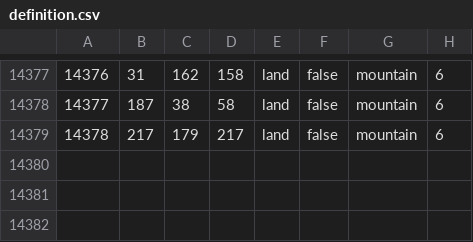
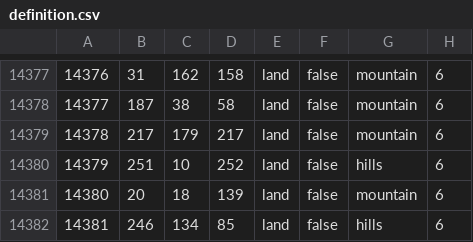
Before and after one commit to Kama-Pushka/Kursach-Fizika, a CSV file: map/definition.csv, drawn as a sheet; only a part is shown, gaps mark what is left out; the diff names each change by its address in the sheet, - before the commit and + after, or states it on an @@ line.

```diff
--- a/map/definition.csv
+++ b/map/definition.csv
+row 14380: 14379 | 251 | 10 | 252 | land | false | hills | 6
+row 14381: 14380 | 20 | 18 | 139 | land | false | mountain | 6
+row 14382: 14381 | 246 | 134 | 85 | land | false | hills | 6
```
Also changed, not shown: 46 other files.
